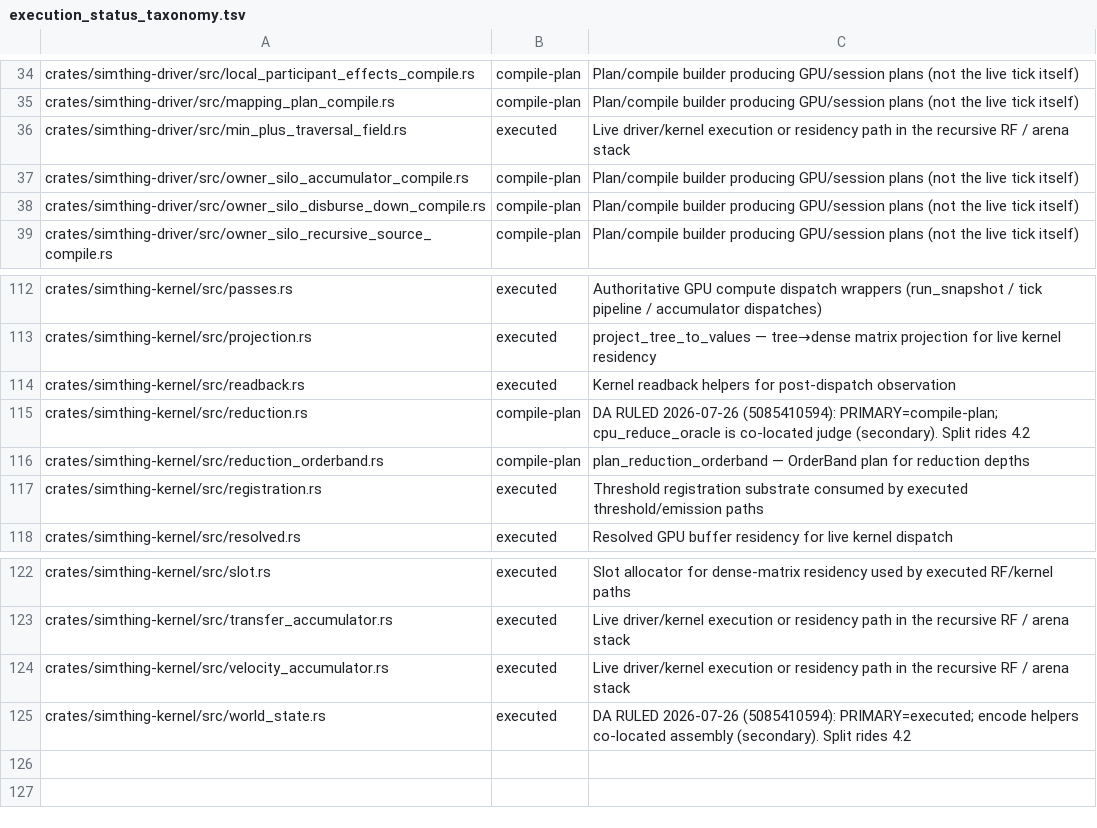
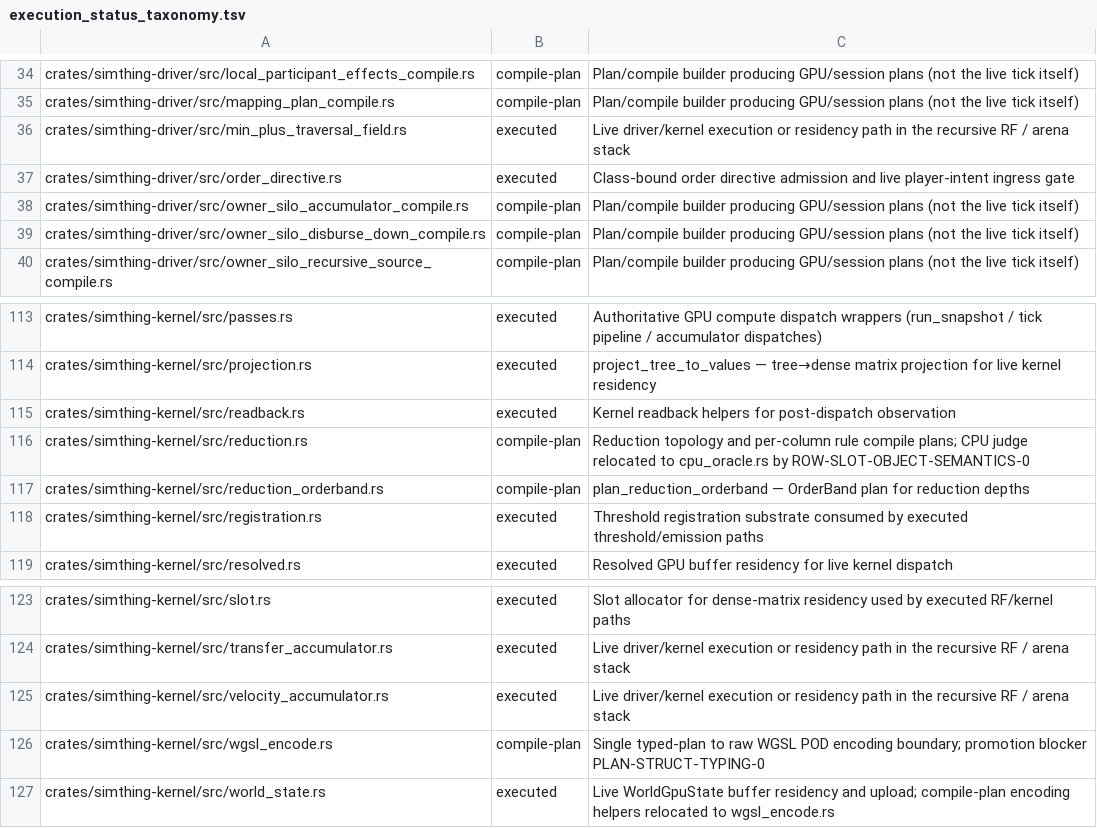
Before and after one commit to khorum08/SimThing, a TSV file: scripts/ci/execution_status_taxonomy.tsv, drawn as a sheet; only a part is shown, gaps mark what is left out.

```diff
--- a/scripts/ci/execution_status_taxonomy.tsv
+++ b/scripts/ci/execution_status_taxonomy.tsv
@@ -36,2 +36,3 @@ crates/simthing-driver/src/mapping_plan_compile.rs	compile-plan	Plan/compile bui
 crates/simthing-driver/src/min_plus_traversal_field.rs	executed	Live driver/kernel execution or residency path in the recursive RF / arena stack
+crates/simthing-driver/src/order_directive.rs	executed	Class-bound order directive admission and live player-intent ingress gate
 crates/simthing-driver/src/owner_silo_accumulator_compile.rs	compile-plan	Plan/compile builder producing GPU/session plans (not the live tick itself)
@@ -114,3 +115,3 @@ crates/simthing-kernel/src/projection.rs	executed	project_tree_to_values — tre
 crates/simthing-kernel/src/readback.rs	executed	Kernel readback helpers for post-dispatch observation
-crates/simthing-kernel/src/reduction.rs	compile-plan	DA RULED 2026-07-26 (5085410594): PRIMARY=compile-plan; cpu_reduce_oracle is co-located judge (secondary). Split rides 4.2
+crates/simthing-kernel/src/reduction.rs	compile-plan	Reduction topology and per-column rule compile plans; CPU judge relocated to cpu_oracle.rs by ROW-SLOT-OBJECT-SEMANTICS-0
 crates/simthing-kernel/src/reduction_orderband.rs	compile-plan	plan_reduction_orderband — OrderBand plan for reduction depths
@@ -124,2 +125,3 @@ crates/simthing-kernel/src/transfer_accumulator.rs	executed	Live driver/kernel e
 crates/simthing-kernel/src/velocity_accumulator.rs	executed	Live driver/kernel execution or residency path in the recursive RF / arena stack
-crates/simthing-kernel/src/world_state.rs	executed	DA RULED 2026-07-26 (5085410594): PRIMARY=executed; encode helpers co-located assembly (secondary). Split rides 4.2
+crates/simthing-kernel/src/wgsl_encode.rs	compile-plan	Single typed-plan to raw WGSL POD encoding boundary; promotion blocker PLAN-STRUCT-TYPING-0
+crates/simthing-kernel/src/world_state.rs	executed	Live WorldGpuState buffer residency and upload; compile-plan encoding helpers relocated to wgsl_encode.rs
```
Also changed, not shown: scripts/ci/anchor_reach_log.tsv, scripts/ci/execution_status_mixed_posture.tsv, 26 other files.
